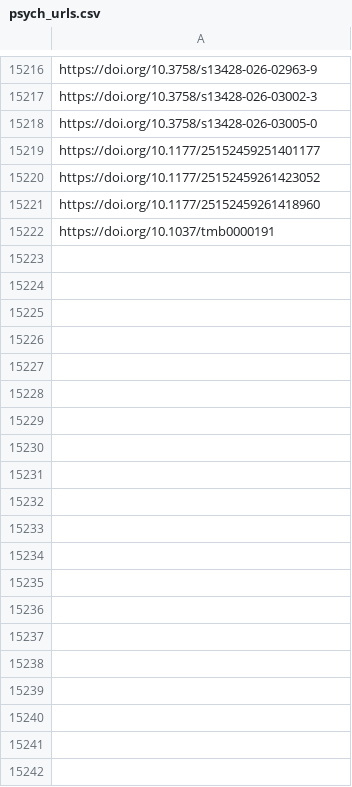
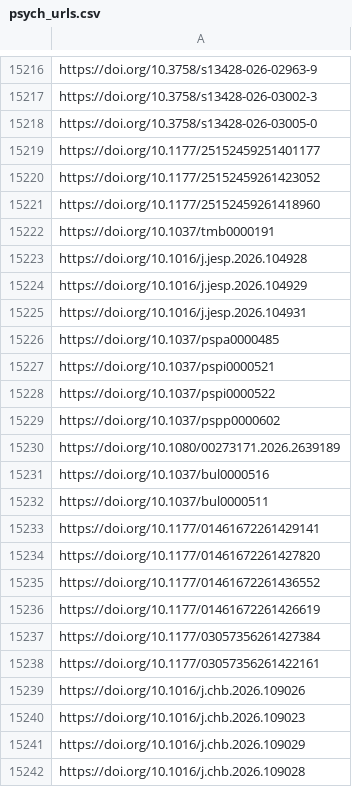
Before and after one commit to jacob-long/picnic, a CSV file: memory/psych_urls.csv, drawn as a sheet; only a part is shown, gaps mark what is left out; the diff covers the shown part only; the diff names each change by its address in the sheet, - before the commit and + after, or states it on an @@ line.

```diff
--- a/memory/psych_urls.csv
+++ b/memory/psych_urls.csv
+row 15223: https://doi.org/10.1016/j.jesp.2026.104928
+row 15224: https://doi.org/10.1016/j.jesp.2026.104929
+row 15225: https://doi.org/10.1016/j.jesp.2026.104931
+row 15226: https://doi.org/10.1037/pspa0000485
+row 15227: https://doi.org/10.1037/pspi0000521
+row 15228: https://doi.org/10.1037/pspi0000522
+row 15229: https://doi.org/10.1037/pspp0000602
+row 15230: https://doi.org/10.1080/00273171.2026.2639189
+row 15231: https://doi.org/10.1037/bul0000516
+row 15232: https://doi.org/10.1037/bul0000511
+row 15233: https://doi.org/10.1177/01461672261429141
+row 15234: https://doi.org/10.1177/01461672261427820
+row 15235: https://doi.org/10.1177/01461672261436552
+row 15236: https://doi.org/10.1177/01461672261426619
+row 15237: https://doi.org/10.1177/03057356261427384
+row 15238: https://doi.org/10.1177/03057356261422161
+row 15239: https://doi.org/10.1016/j.chb.2026.109026
+row 15240: https://doi.org/10.1016/j.chb.2026.109023
+row 15241: https://doi.org/10.1016/j.chb.2026.109029
+row 15242: https://doi.org/10.1016/j.chb.2026.109028
```
Also changed, not shown: 29 added rows elsewhere in this file, memory/po_urls.csv, memory/politics_urls.csv, 10 other files.
